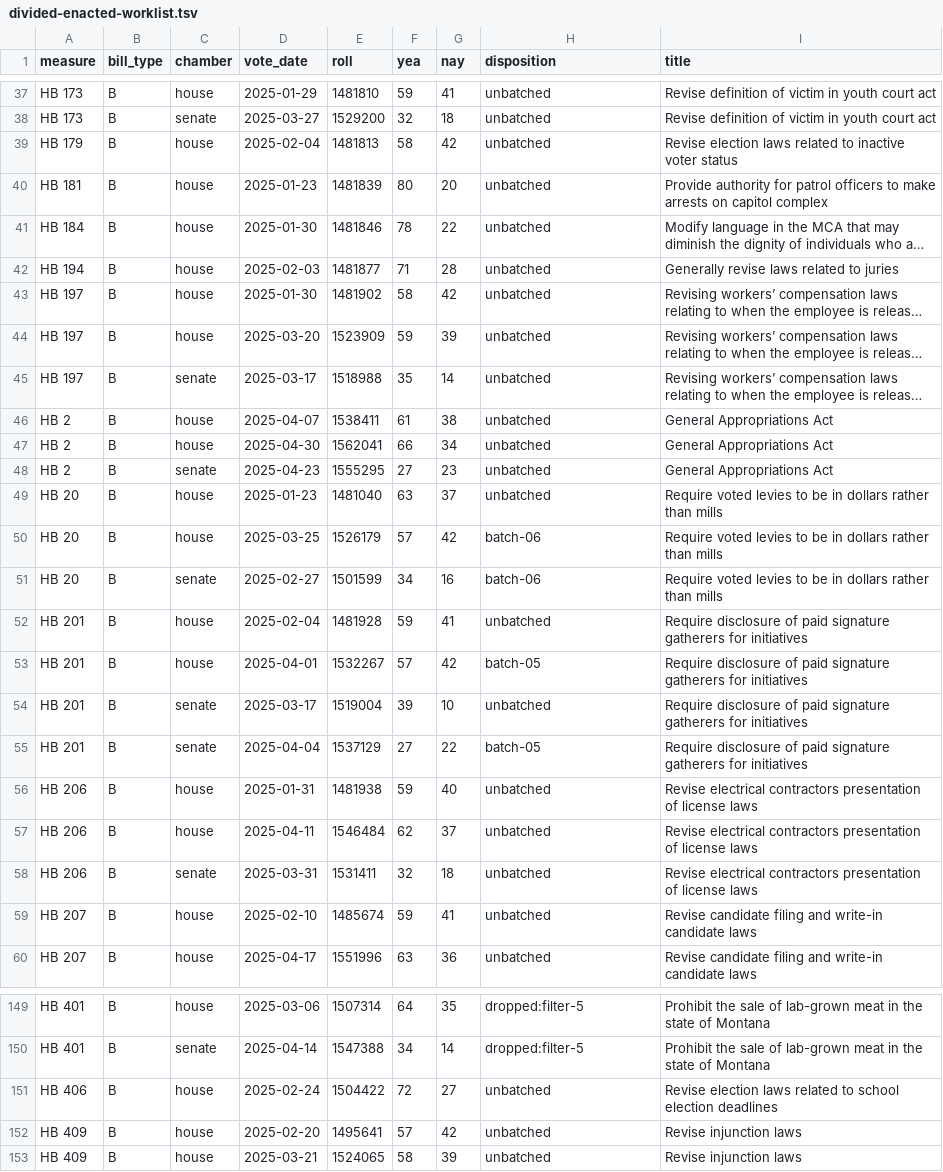
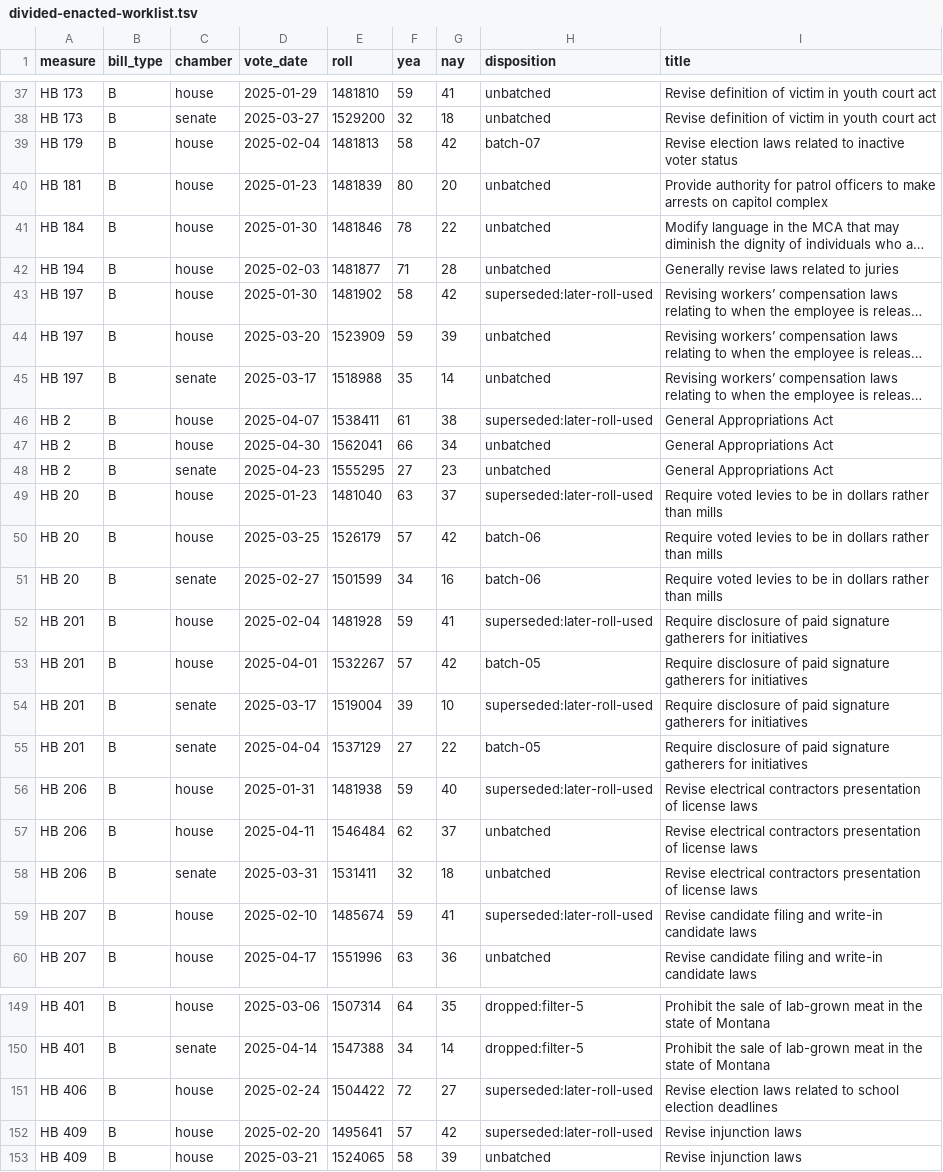
Before and after one commit to shu1513/voteapp, a TSV file: backend/evidence/rollcall/legiscan-mt-2159/survey/divided-enacted-worklist.tsv, drawn as a sheet; only a part is shown, gaps mark what is left out; long unchanged cells end in …; the diff covers the shown part only; the diff names each change by its address in the sheet, - before the commit and + after, or states it on an @@ line.

```diff
--- a/backend/evidence/rollcall/legiscan-mt-2159/survey/divided-enacted-worklist.tsv
+++ b/backend/evidence/rollcall/legiscan-mt-2159/survey/divided-enacted-worklist.tsv
-H39 (disposition): unbatched
+H39 (disposition): batch-07
-H43 (disposition): unbatched
+H43 (disposition): superseded:later-roll-used
-H46 (disposition): unbatched
+H46 (disposition): superseded:later-roll-used
-H49 (disposition): unbatched
+H49 (disposition): superseded:later-roll-used
-H52 (disposition): unbatched
+H52 (disposition): superseded:later-roll-used
-H54 (disposition): unbatched
+H54 (disposition): superseded:later-roll-used
-H56 (disposition): unbatched
+H56 (disposition): superseded:later-roll-used
-H59 (disposition): unbatched
+H59 (disposition): superseded:later-roll-used
-H151:H152 (disposition): unbatched
+H151:H152 (disposition): superseded:later-roll-used
```
Also changed, not shown: 91 edited cells elsewhere in this file, 16 other files.
